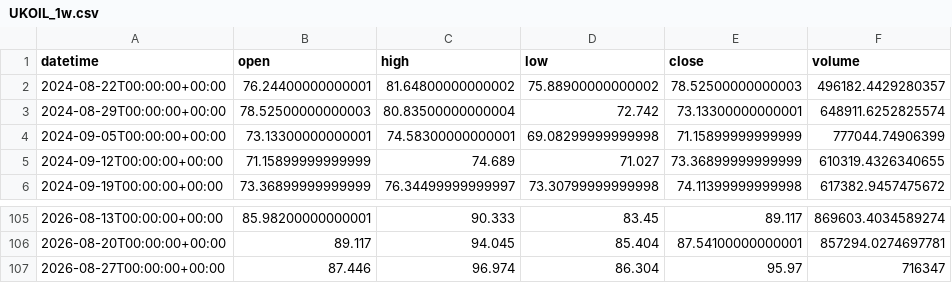
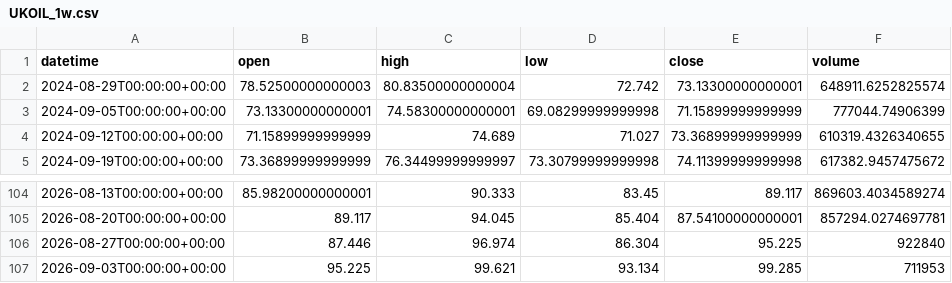
Before and after one commit to getdata-finance/ukoil-1w-ohlcv-commodities-historical-data, a CSV file: UKOIL_1w.csv, drawn as a sheet; only a part is shown, gaps mark what is left out.

Commit message:
Update UKOIL 1w OHLCV sample

```diff
--- a/UKOIL_1w.csv
+++ b/UKOIL_1w.csv
@@ -1,3 +1,2 @@
 datetime,open,high,low,close,volume
-2024-08-22T00:00:00+00:00,76.24400000000001,81.64800000000002,75.88900000000002,78.52500000000003,496182.4429280357
 2024-08-29T00:00:00+00:00,78.52500000000003,80.83500000000004,72.742,73.13300000000001,648911.6252825574
@@ -106,2 +105,3 @@ datetime,open,high,low,close,volume
 2026-08-20T00:00:00+00:00,89.117,94.045,85.404,87.54100000000001,857294.0274697781
-2026-08-27T00:00:00+00:00,87.446,96.974,86.304,95.97,716347
+2026-08-27T00:00:00+00:00,87.446,96.974,86.304,95.225,922840
+2026-09-03T00:00:00+00:00,95.225,99.621,93.134,99.285,711953
```
Also changed, not shown: 1 other file.
